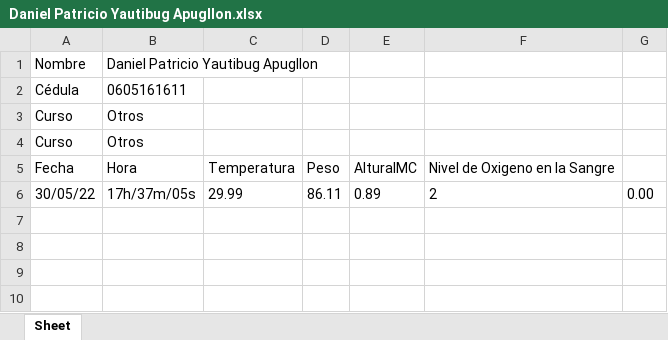
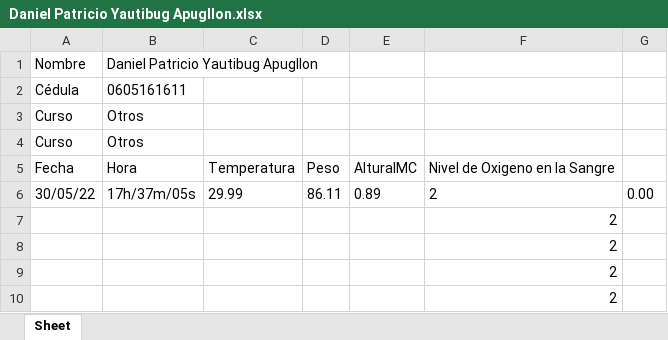
Before and after one commit to daniels36999/Examen-2021, an Excel workbook: Daniel Patricio Yautibug Apugllon.xlsx, sheet Sheet, drawn as a sheet; values as stored, in another font and other column widths than the file's, no borders; the diff names each change by its address in the sheet, - before the commit and + after, or states it on an @@ line.

Commit message:
Cambio 1

```diff
--- a/Daniel Patricio Yautibug Apugllon.xlsx (sheet Sheet)
+++ b/Daniel Patricio Yautibug Apugllon.xlsx (sheet Sheet)
+row 7:  |  |  |  |  | 2
+row 8:  |  |  |  |  | 2
+row 9:  |  |  |  |  | 2
+row 10:  |  |  |  |  | 2
```
